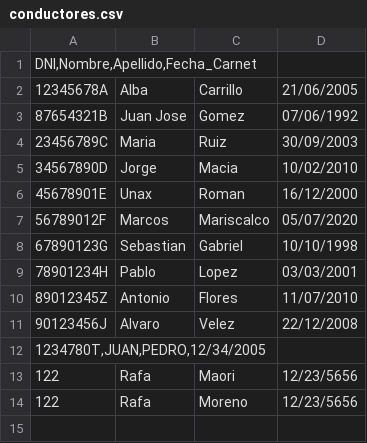
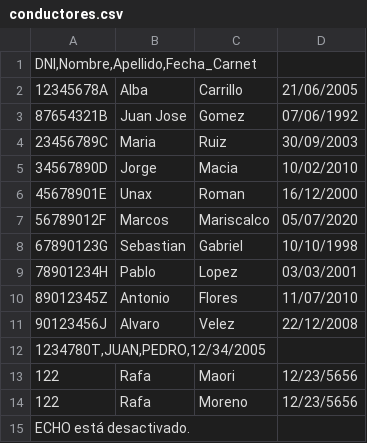
Before and after one commit to Dansoru/Vehiculos-Sistemas, a CSV file: Base de Datos/conductores.csv, drawn as a sheet; the diff names each change by its address in the sheet, - before the commit and + after, or states it on an @@ line.

```diff
--- a/Base de Datos/conductores.csv
+++ b/Base de Datos/conductores.csv
+row 15: ECHO está desactivado.
```
Also changed, not shown: Base de Datos/vehiculos.csv, 2 other files.
